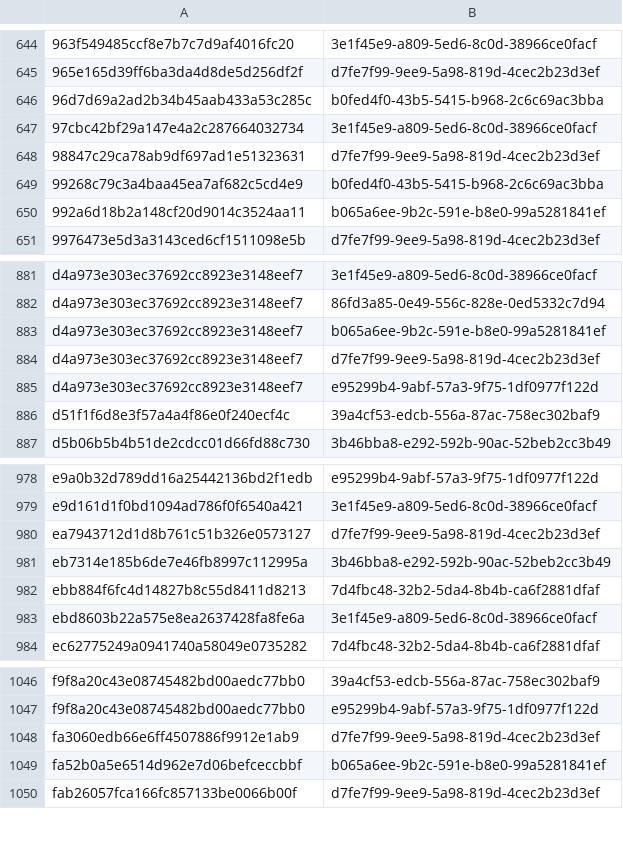
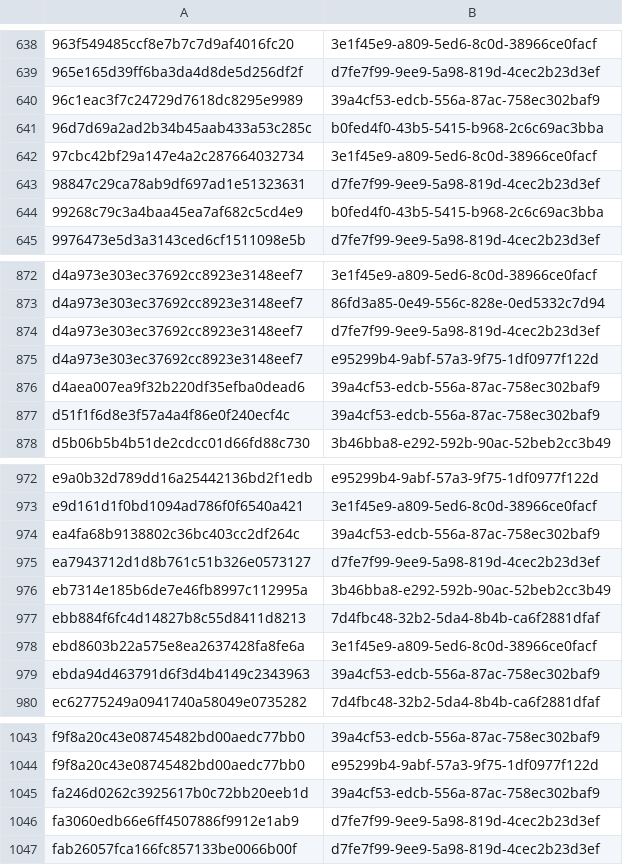
Before and after one commit to AliceGrey/ferromagnet-feed, a CSV file: misp/hashes.csv, drawn as a sheet; only a part is shown, gaps mark what is left out; removed rows and columns are numbered as before the commit, all else as after; the diff covers the shown part only; the diff names each change by its address in the sheet, - before the commit and + after, or states it on an @@ line.

```diff
--- a/misp/hashes.csv
+++ b/misp/hashes.csv
+row 640: 96c1eac3f7c24729d7618dc8295e9989 | 39a4cf53-edcb-556a-87ac-758ec302baf9
-row 650: 992a6d18b2a148cf20d9014c3524aa11 | b065a6ee-9b2c-591e-b8e0-99a5281841ef
-row 883: d4a973e303ec37692cc8923e3148eef7 | b065a6ee-9b2c-591e-b8e0-99a5281841ef
+row 876: d4aea007ea9f32b220df35efba0dead6 | 39a4cf53-edcb-556a-87ac-758ec302baf9
+row 974: ea4fa68b9138802c36bc403cc2df264c | 39a4cf53-edcb-556a-87ac-758ec302baf9
+row 979: ebda94d463791d6f3d4b4149c2343963 | 39a4cf53-edcb-556a-87ac-758ec302baf9
+row 1045: fa246d0262c3925617b0c72bb20eeb1d | 39a4cf53-edcb-556a-87ac-758ec302baf9
-row 1049: fa52b0a5e6514d962e7d06befceccbbf | b065a6ee-9b2c-591e-b8e0-99a5281841ef
```
Also changed, not shown: 24 added rows and 28 removed rows elsewhere in this file, iocs.csv, 20 other files.
